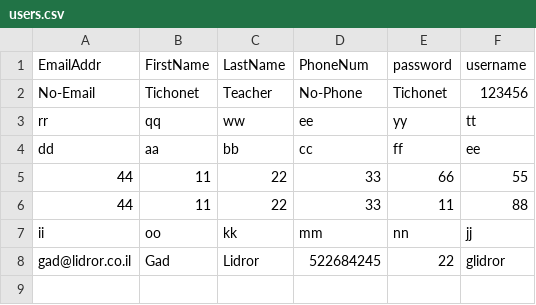
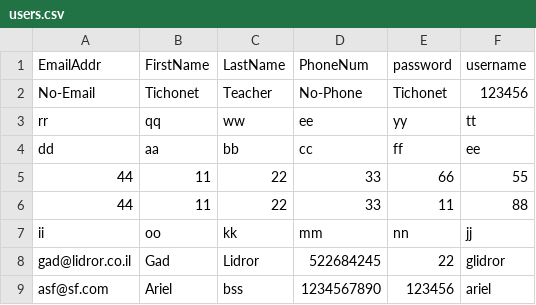
Before and after one commit to amitweizman/AmitWebProject, a CSV file: AmitWebProject/AmitWebProject/static/Data/users.csv, drawn as a sheet.

```diff
--- a/AmitWebProject/AmitWebProject/static/Data/users.csv
+++ b/AmitWebProject/AmitWebProject/static/Data/users.csv
@@ -8 +8,2 @@ ii,oo,kk,mm,nn,jj
 gad@lidror.co.il,Gad,Lidror,522684245,22,glidror
+asf@sf.com,Ariel,bss,1234567890,123456,ariel
```
Also changed, not shown: 6 other files.
